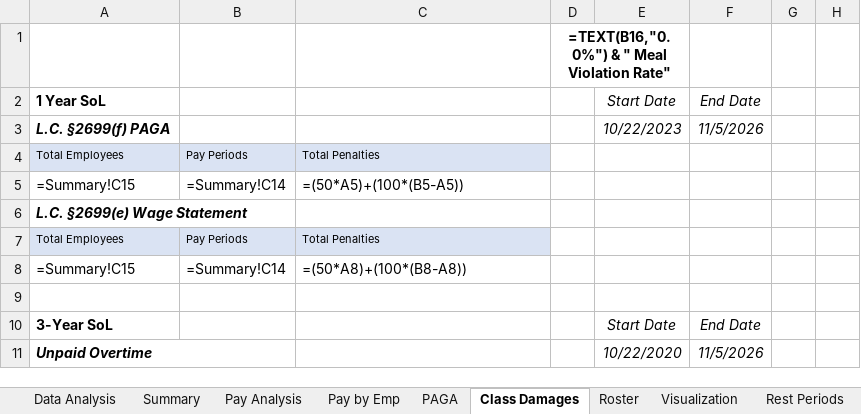
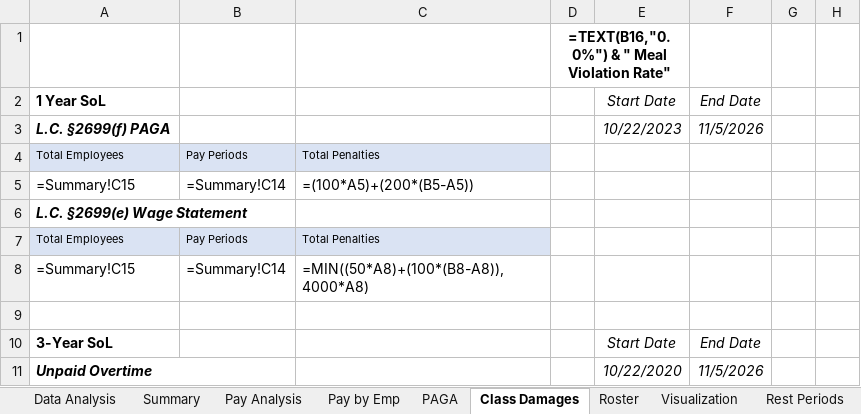
Before and after one commit to cyan1dex/LaborLens-, an Excel workbook: LaborLens/CardGraph.xlsx, sheet Class Damages, drawn as a sheet; only a part is shown; values as stored, in another font and other column widths than the file's, no borders; formulas are shown in place of their values; the diff names each change by its address in the sheet, - before the commit and + after, or states it on an @@ line.

Commit message:
max paga

```diff
--- a/LaborLens/CardGraph.xlsx (sheet Class Damages)
+++ b/LaborLens/CardGraph.xlsx (sheet Class Damages)
-C5: =(50*A5)+(100*(B5-A5))
+C5: =(100*A5)+(200*(B5-A5))
-C8: =(50*A8)+(100*(B8-A8))
+C8: =MIN((50*A8)+(100*(B8-A8)),4000*A8)
```
